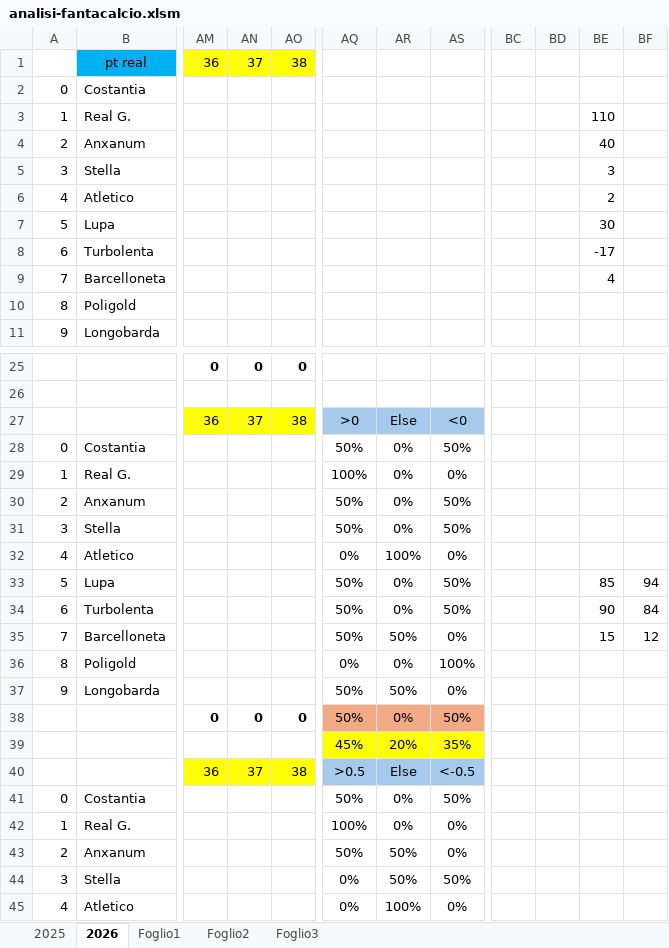
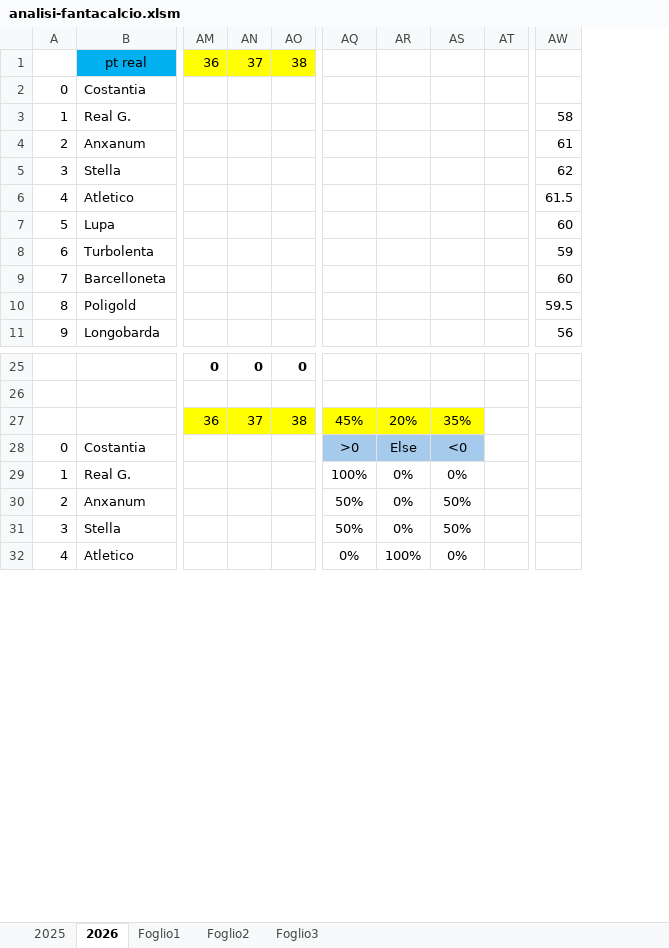
Before and after one commit to fiurisc/iFanta, an Excel workbook: others/analisi-fantacalcio.xlsm, sheet 2026, drawn as a sheet; only a part is shown, gaps mark what is left out; values as stored, in another font and other column widths than the file's, no borders; charts and pictures and conditional formats not drawn; removed rows and columns are numbered as before the commit, all else as after; rows hold the shown columns only; the diff covers the shown part only; the diff names each change by its address in the sheet, - before the commit and + after, or states it on an @@ line.

Commit message:
update file analisi-fantacalcio

```diff
--- a/others/analisi-fantacalcio.xlsm (sheet 2026)
+++ b/others/analisi-fantacalcio.xlsm (sheet 2026)
+column AT, empty
+column AW, rows 3-11: 58 | 61 | 62 | 61.5 | 60 | 59 | 60 | 59.5 | 56
-column BC, empty
-column BD, empty
-column BE, rows 3-9: 110 | 40 | 3 | 2 | 30 | -17 | 4
-column BF, empty
-row 27:  |  | 36 | 37 | 38 | >0 | Else | <0
-row 28: 0 | Costantia |  |  |  | 50% | 0% | 50%
-row 29: 1 | Real G. |  |  |  | 100% | 0% | 0%
-row 30: 2 | Anxanum |  |  |  | 50% | 0% | 50%
-row 31: 3 | Stella |  |  |  | 50% | 0% | 50%
-row 32: 4 | Atletico |  |  |  | 0% | 100% | 0%
-row 33: 5 | Lupa |  |  |  | 50% | 0% | 50% |  |  | 85 | 94
-row 34: 6 | Turbolenta |  |  |  | 50% | 0% | 50% |  |  | 90 | 84
-row 35: 7 | Barcelloneta |  |  |  | 50% | 50% | 0% |  |  | 15 | 12
-row 36: 8 | Poligold |  |  |  | 0% | 0% | 100%
-row 37: 9 | Longobarda |  |  |  | 50% | 50% | 0%
-row 38:  |  | 0 | 0 | 0 | 50% | 0% | 50%
-row 39:  |  |  |  |  | 45% | 20% | 35%
-AQ27: >0.5
+AQ27: 45%
-AQ27:AS27 fill: #A6CAEC
+AQ27:AS27 fill: #FFFF00
-AR27: Else
+AR27: 20%
-AS27: <-0.5
+AS27: 35%
-AQ28: 50%
+AQ28: >0
-AQ28:AS28 fill: none
+AQ28:AS28 fill: #A6CAEC
-AR28: 0%
+AR28: Else
-AS28: 50%
+AS28: <0
-AR30:AR31: 50%
+AR30:AR31: 0%
-AS30: 0%
+AS30: 50%
-AQ31: 0%
+AQ31: 50%
```
Also changed, not shown: 28 added rows, 5 edited cells, cell formats and merged cells elsewhere in this sheet, formulas that keep their value.
